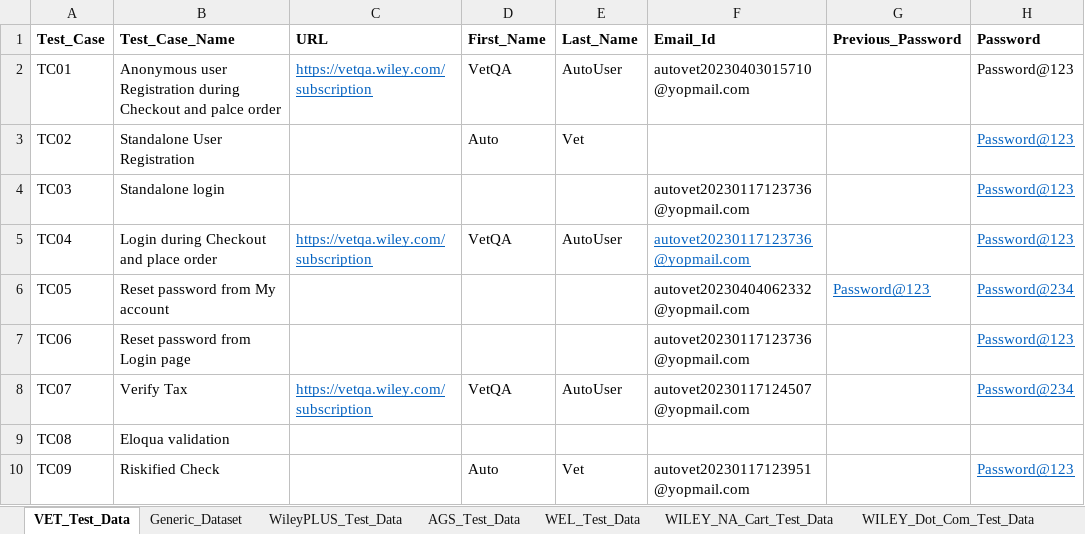
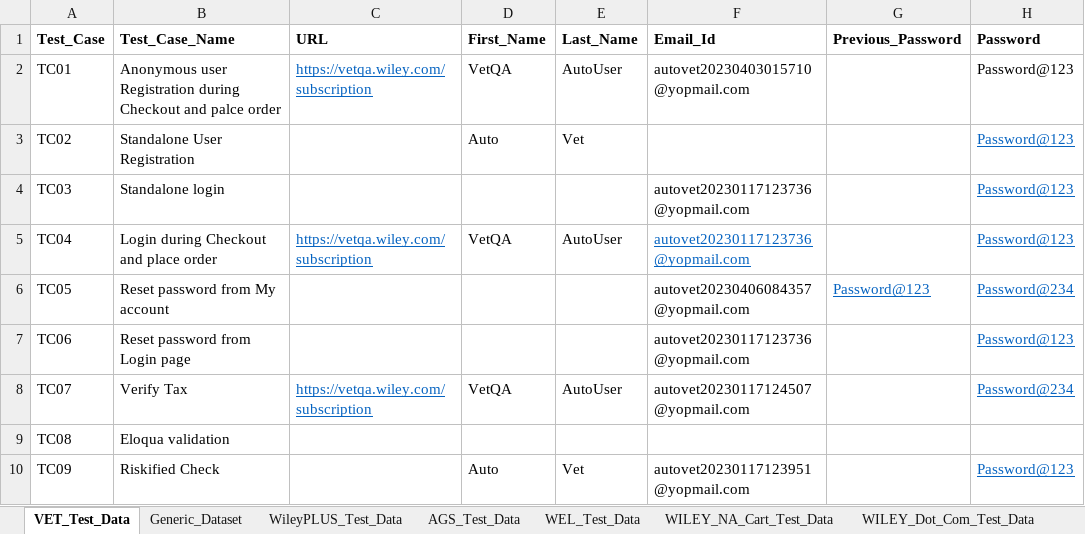
Before and after one commit to gsaha99/Ecommerce_QA, an Excel workbook: Test Data/Automation_Datasheet.xlsx, sheet VET_Test_Data, drawn as a sheet; only a part is shown; values as stored, in another font and other column widths than the file's, no borders; the diff names each change by its address in the sheet, - before the commit and + after, or states it on an @@ line.

```diff
--- a/Test Data/Automation_Datasheet.xlsx (sheet VET_Test_Data)
+++ b/Test Data/Automation_Datasheet.xlsx (sheet VET_Test_Data)
-F6 (Email_Id): autovet20230404062332@yopmail.com
+F6 (Email_Id): autovet20230406084357@yopmail.com
```
Also changed, not shown: sheet WileyPLUS_Test_Data, sheet WILEY_NA_Cart_Test_Data, 21 other files.
